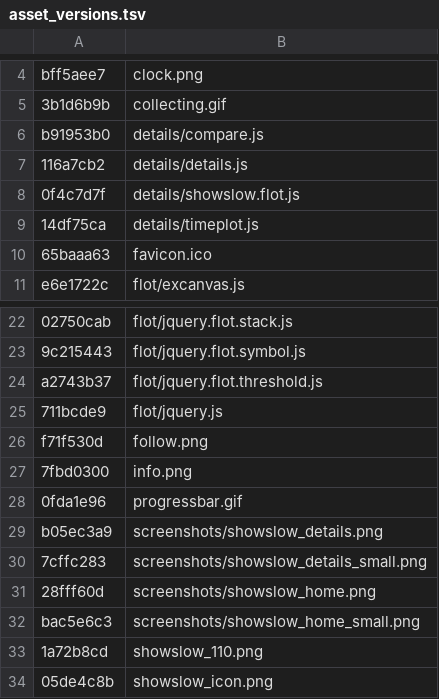
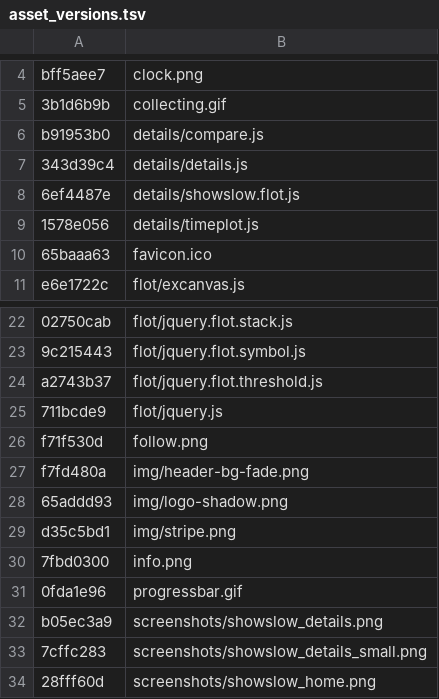
Before and after one commit to sergeychernyshev/showslow, a TSV file: asset_versions.tsv, drawn as a sheet; only a part is shown, gaps mark what is left out; the shorter side is filled out with more unchanged rows.

```diff
--- a/asset_versions.tsv
+++ b/asset_versions.tsv
@@ -6,5 +6,5 @@ bff5aee7	clock.png
 b91953b0	details/compare.js
-116a7cb2	details/details.js
-0f4c7d7f	details/showslow.flot.js
-14df75ca	details/timeplot.js
+343d39c4	details/details.js
+6ef4487e	details/showslow.flot.js
+1578e056	details/timeplot.js
 65baaa63	favicon.ico
@@ -26,2 +26,5 @@ a2743b37	flot/jquery.flot.threshold.js
 f71f530d	follow.png
+f7fd480a	img/header-bg-fade.png
+65addd93	img/logo-shadow.png
+d35c5bd1	img/stripe.png
 7fbd0300	info.png
```
Also changed, not shown: 4 other files.
